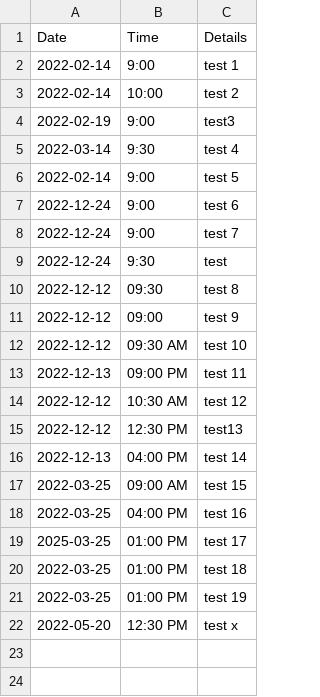
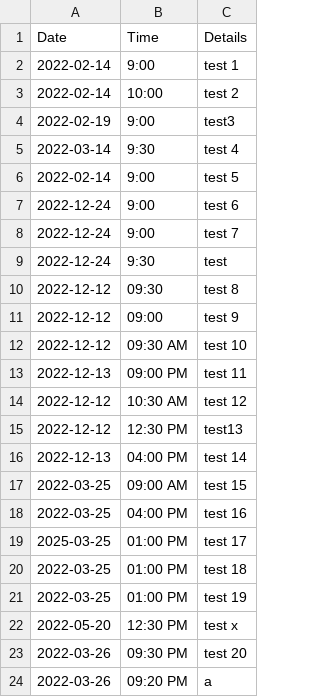
Before and after one commit to nik-mak/Terminal-daily-planner, a CSV file: dates.csv, drawn as a sheet.

```diff
--- a/dates.csv
+++ b/dates.csv
@@ -22 +22,3 @@ Date,Time,Details
 2022-05-20,12:30 PM,test x
+2022-03-26,09:30 PM,test 20
+2022-03-26,09:20 PM,a
```
Also changed, not shown: 3 other files.
